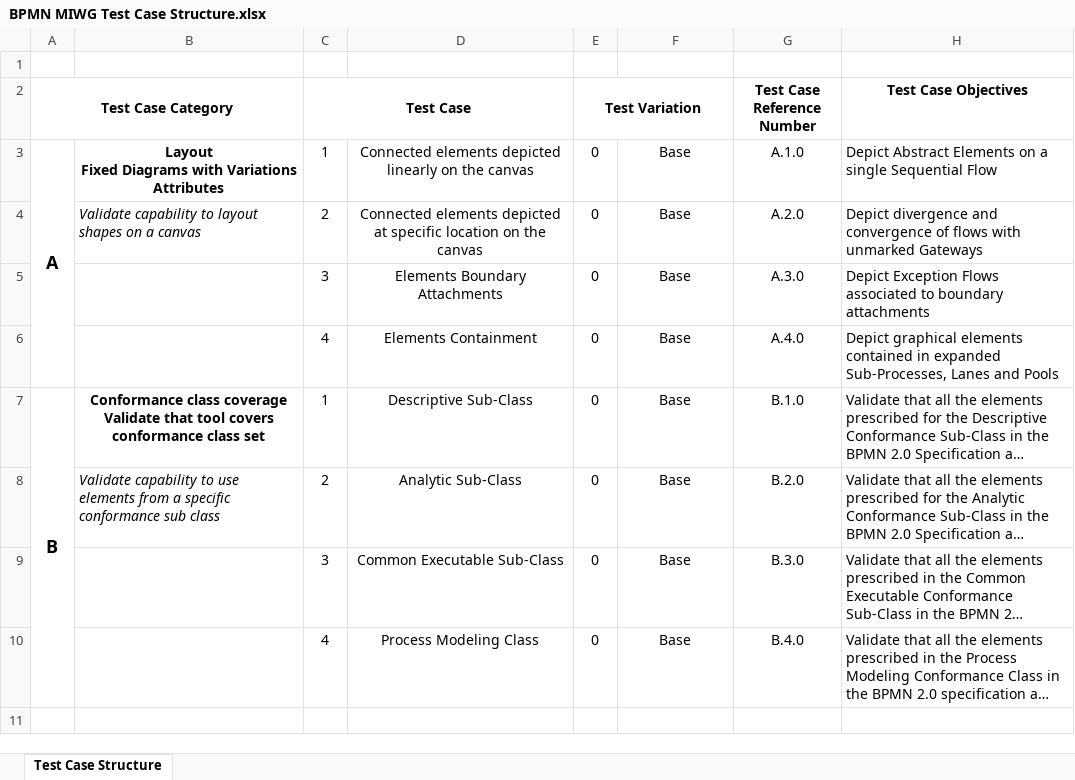
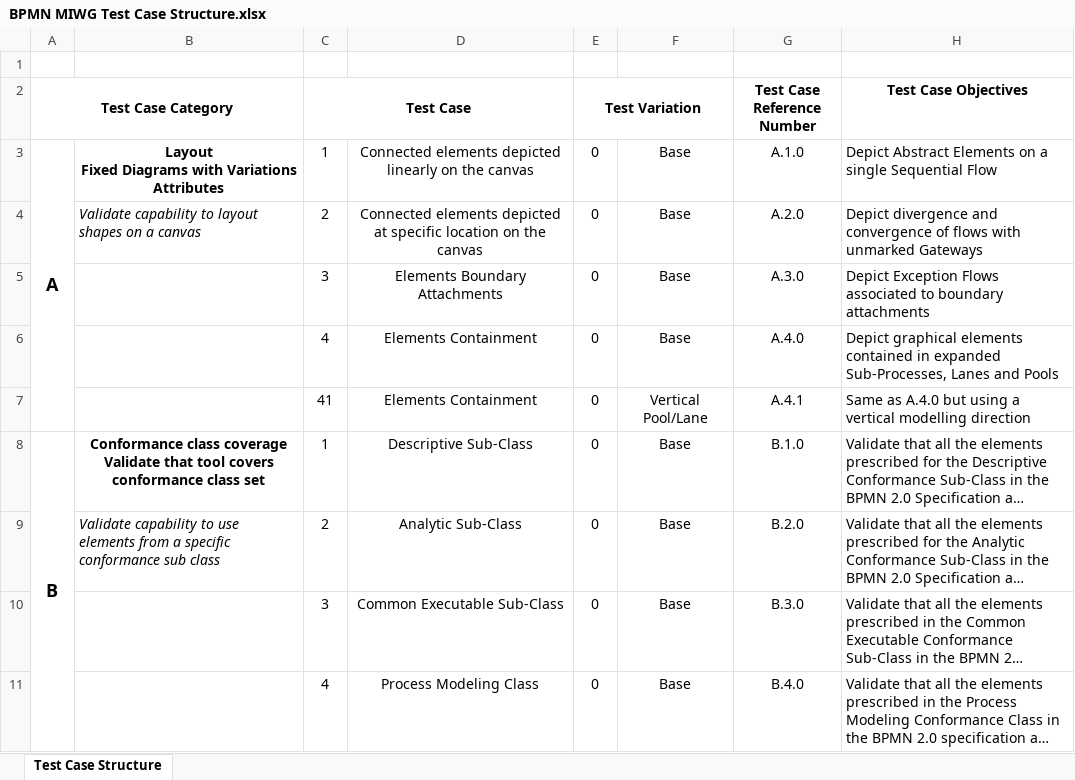
Before and after one commit to bpmn-miwg/bpmn-miwg-test-suite, an Excel workbook: BPMN MIWG Test Case Structure.xlsx, sheet Test Case Structure, drawn as a sheet; long unchanged cells end in …; values as stored, in another font and other column widths than the file's, no borders; the diff names each change by its address in the sheet, - before the commit and + after, or states it on an @@ line.

```diff
--- a/BPMN MIWG Test Case Structure.xlsx (sheet Test Case Structure)
+++ b/BPMN MIWG Test Case Structure.xlsx (sheet Test Case Structure)
+row 7:  |  | 41 | Elements Containment | 0 | Vertical Pool/Lane | A.4.1 | Same as A.4.0 but using a vertical modelling direction
```
Also changed, not shown: Results.xlsx.
